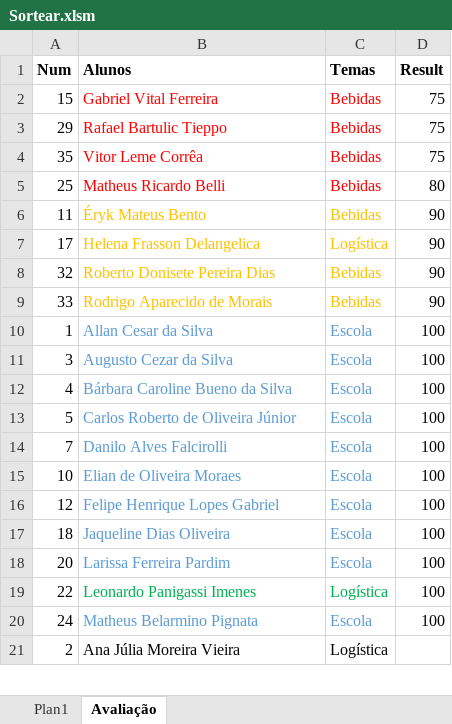
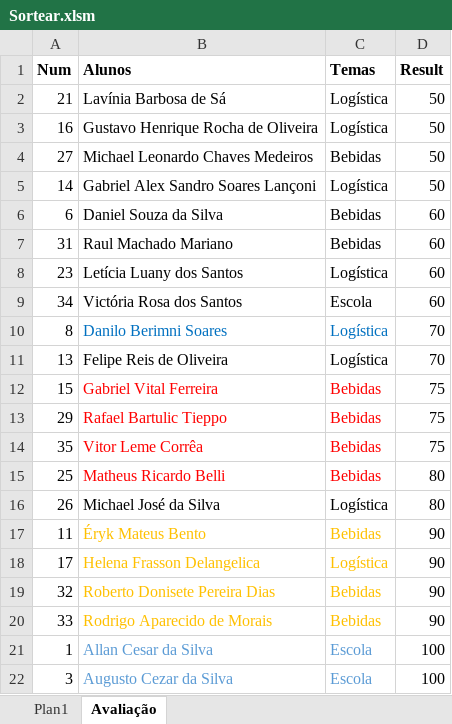
Before and after one commit to wellifabio/senai2021, an Excel workbook: 1des/sop/aula12/Sortear.xlsm, sheet Avaliação, drawn as a sheet; only a part is shown; the shorter side is filled out with more unchanged rows; values as stored, in another font and other column widths than the file's, no borders; the diff covers the shown part only; the diff names each change by its address in the sheet, - before the commit and + after, or states it on an @@ line.

Commit message:
1des sop apresentacoes

```diff
--- a/1des/sop/aula12/Sortear.xlsm (sheet Avaliação)
+++ b/1des/sop/aula12/Sortear.xlsm (sheet Avaliação)
+row 2: 21 | Lavínia Barbosa de Sá | Logística | 50
+row 3: 16 | Gustavo Henrique Rocha de Oliveira | Logística | 50
+row 4: 27 | Michael Leonardo Chaves Medeiros | Bebidas | 50
+row 5: 14 | Gabriel Alex Sandro Soares Lançoni | Logística | 50
+row 6: 6 | Daniel Souza da Silva | Bebidas | 60
+row 7: 31 | Raul Machado Mariano | Bebidas | 60
+row 8: 23 | Letícia Luany dos Santos | Logística | 60
+row 9: 34 | Victória Rosa dos Santos | Escola | 60
@@ row 23 moved to row 10: 8 @@
+row 11: 13 | Felipe Reis de Oliveira | Logística | 70
+row 16: 26 | Michael José da Silva | Logística | 80
```
Also changed, not shown: 10 removed rows elsewhere in this sheet, sheet Plan1.
